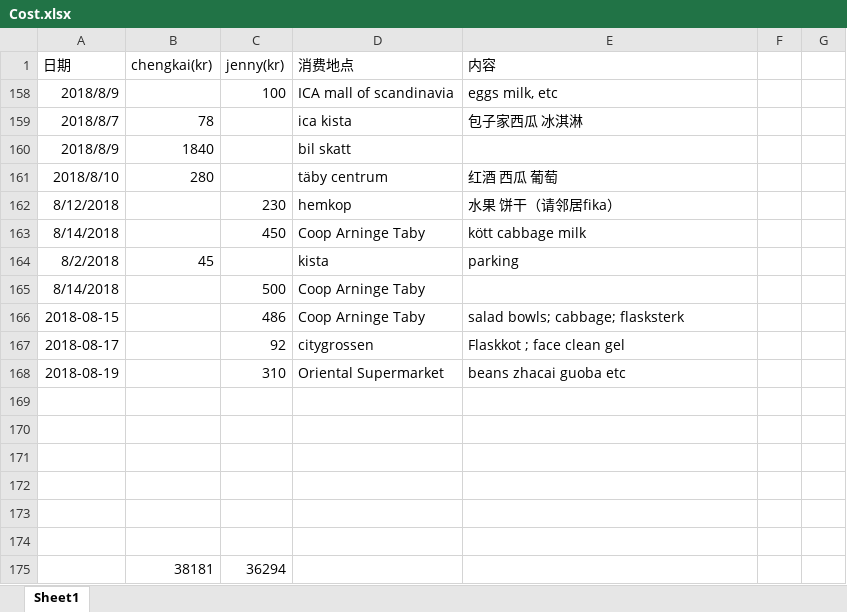
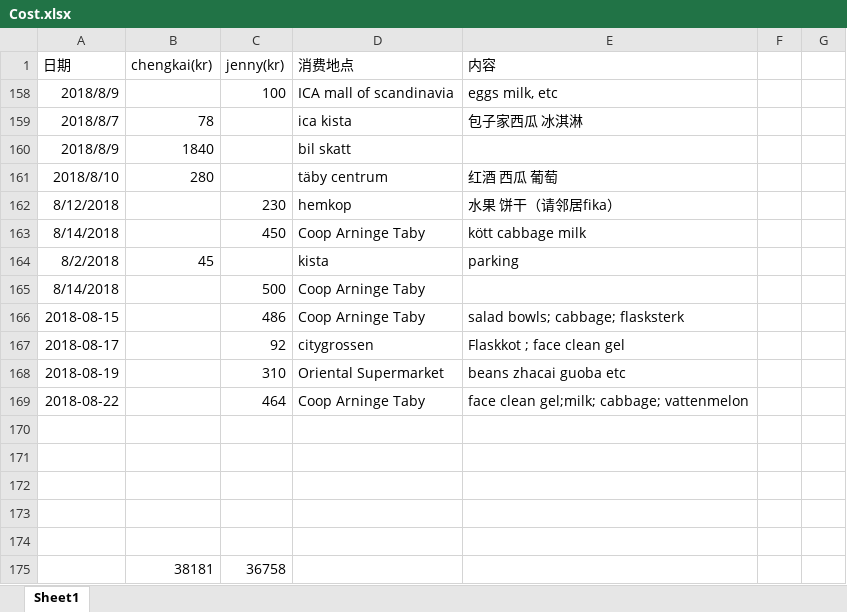
Before and after one commit to yanhuanwang/cost, an Excel workbook: Cost.xlsx, sheet Sheet1, drawn as a sheet; values as stored, in another font and other column widths than the file's, no borders; conditional formats not drawn; removed rows and columns are numbered as before the commit, all else as after; the diff names each change by its address in the sheet, - before the commit and + after, or states it on an @@ line.

Commit message:
cost update 0822

```diff
--- a/Cost.xlsx (sheet Sheet1)
+++ b/Cost.xlsx (sheet Sheet1)
+row 169: 2018-08-22 |  | 464 | Coop Arninge Taby | face clean gel;milk; cabbage; vattenmelon
-row 175: (empty)
+row 175:  | 38181 | 36758
-row 175:  | 38181 | 36294
```
